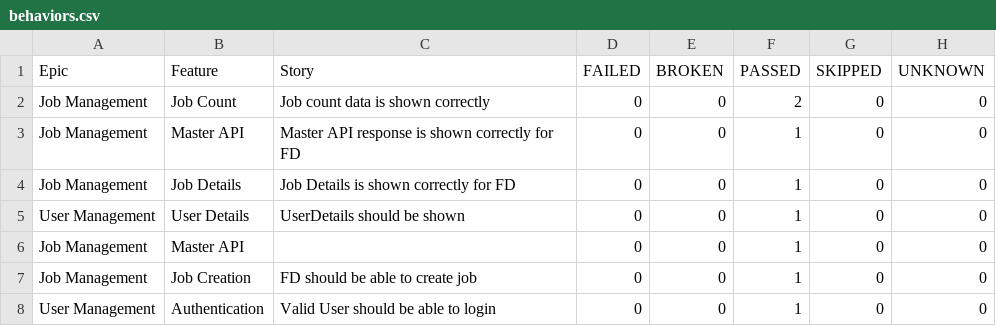
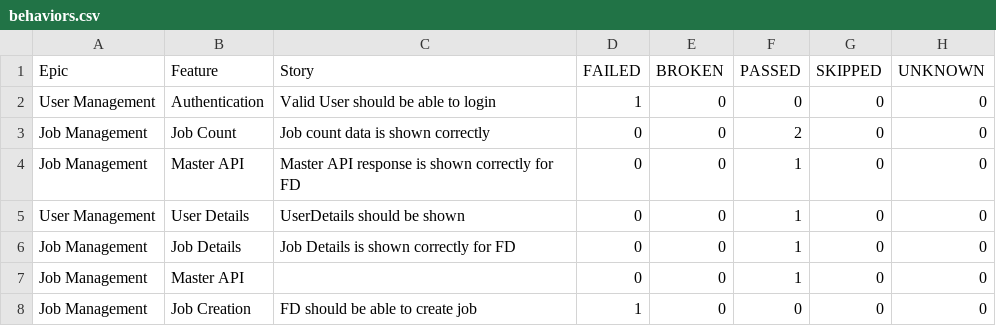
Before and after one commit to kstvds24/Phoenix-TestAutomationFrameWork, a CSV file: data/behaviors.csv, drawn as a sheet.

```diff
--- a/data/behaviors.csv
+++ b/data/behaviors.csv
@@ -1,8 +1,8 @@
 "Epic","Feature","Story","FAILED","BROKEN","PASSED","SKIPPED","UNKNOWN"
+"User Management","Authentication","Valid User should be able to login","1","0","0","0","0"
 "Job Management","Job Count","Job count data is shown correctly","0","0","2","0","0"
 "Job Management","Master API","Master API response is shown correctly for FD","0","0","1","0","0"
+"User Management","User Details","UserDetails should be shown","0","0","1","0","0"
 "Job Management","Job Details","Job Details is shown correctly for FD","0","0","1","0","0"
-"User Management","User Details","UserDetails should be shown","0","0","1","0","0"
 "Job Management","Master API","","0","0","1","0","0"
-"Job Management","Job Creation","FD should be able to create job","0","0","1","0","0"
-"User Management","Authentication","Valid User should be able to login","0","0","1","0","0"
+"Job Management","Job Creation","FD should be able to create job","1","0","0","0","0"
```
Also changed, not shown: data/suites.csv, 57 other files.
